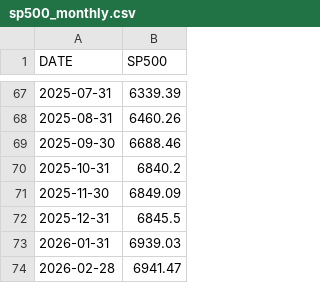
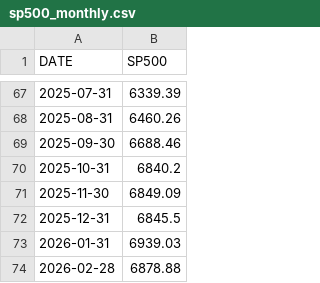
Before and after one commit to lapalapa/wacc-simulator, a CSV file: sp500_monthly.csv, drawn as a sheet; only a part is shown, gaps mark what is left out.

```diff
--- a/sp500_monthly.csv
+++ b/sp500_monthly.csv
@@ -73,2 +73,2 @@ DATE,SP500
 2026-01-31,6939.03
-2026-02-28,6941.47
+2026-02-28,6878.88
```
Also changed, not shown: kpmg_tax_rates.csv, 1 other file.
